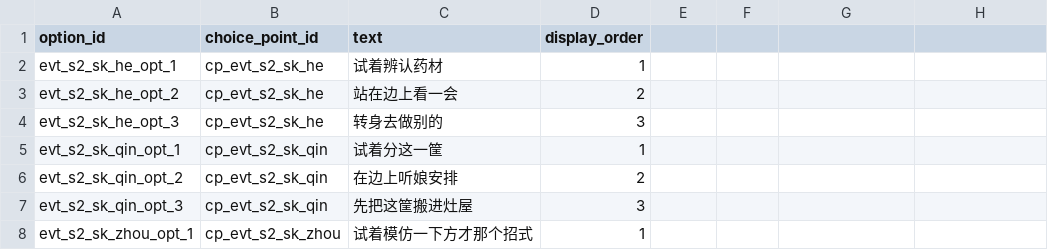
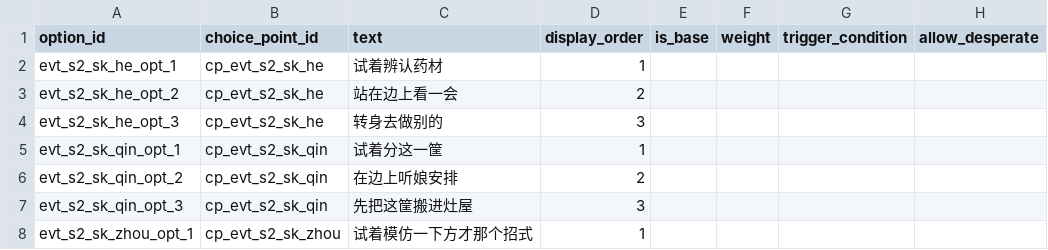
Before and after one commit to lwbiuchsjk/zhengdao-cards, a CSV file: scripts/config/world_event_mvp/options.csv, drawn as a sheet; only a part is shown; the diff names each change by its address in the sheet, - before the commit and + after, or states it on an @@ line.

```diff
--- a/scripts/config/world_event_mvp/options.csv
+++ b/scripts/config/world_event_mvp/options.csv
-E1: (empty)
+E1: is_base
-F1: (empty)
+F1: weight
-G1: (empty)
+G1: trigger_condition
-H1: (empty)
+H1: allow_desperate
```
Also changed, not shown: scripts/config/attribute_names.csv, 6 other files.
